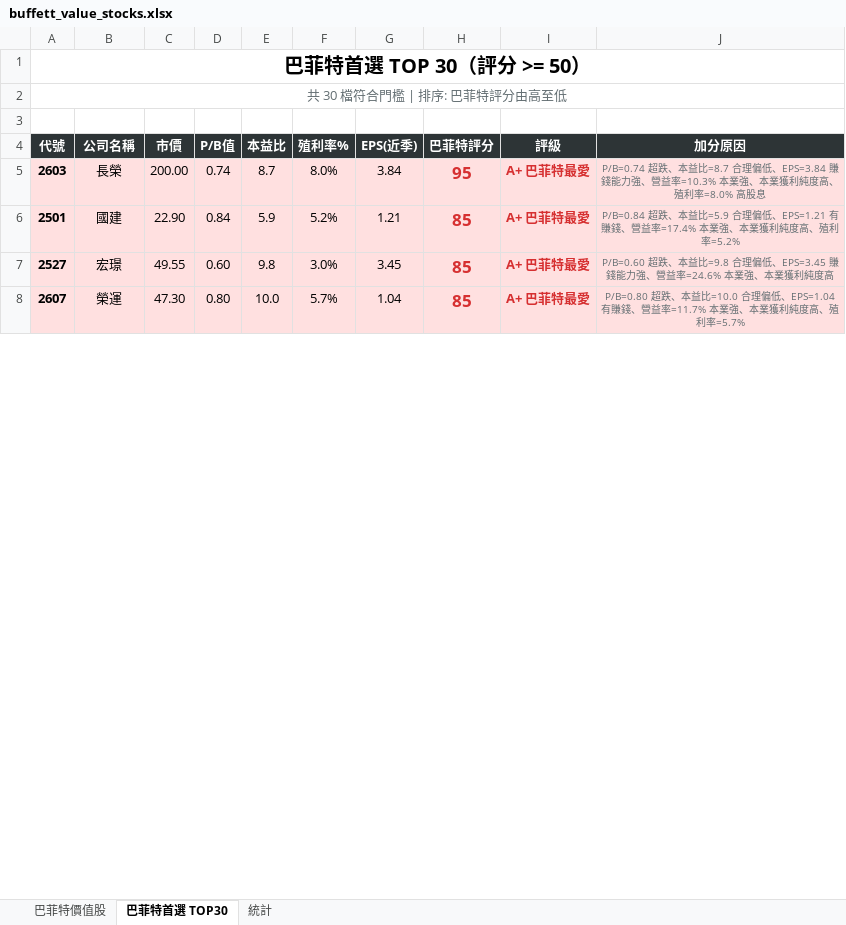
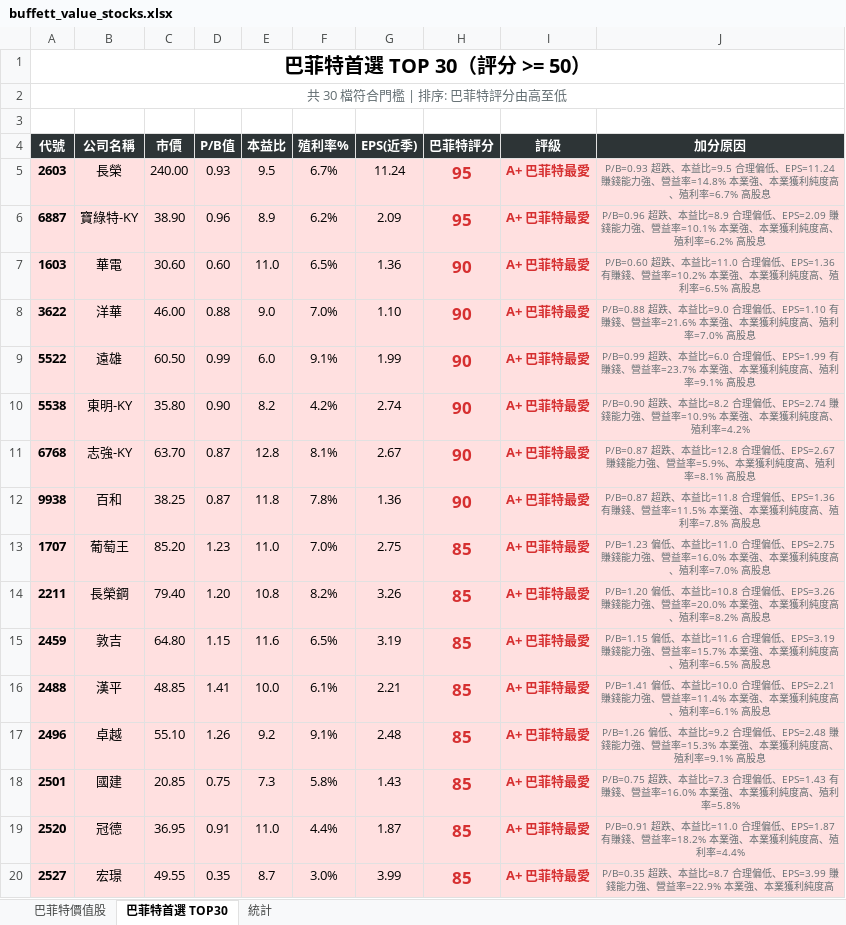
Before and after one commit to awlk27-oss/xiaohu-tools, an Excel workbook: buffett_value_stocks.xlsx, sheet 巴菲特首選 TOP30, drawn as a sheet; only a part is shown; values as stored, in another font and other column widths than the file's, no borders; removed rows and columns are numbered as before the commit, all else as after; the diff covers the shown part only; the diff names each change by its address in the sheet, - before the commit and + after, or states it on an @@ line.

```diff
--- a/buffett_value_stocks.xlsx (sheet 巴菲特首選 TOP30)
+++ b/buffett_value_stocks.xlsx (sheet 巴菲特首選 TOP30)
-C5 (市價): 200.00
+C5 (市價): 240.00
-D5 (P/B值): 0.74
+D5 (P/B值): 0.93
-E5 (本益比): 8.7
+E5 (本益比): 9.5
-F5 (殖利率%): 8.0%
+F5 (殖利率%): 6.7%
-G5 (EPS(近季)): 3.84
+G5 (EPS(近季)): 11.24
-J5 (加分原因): P/B=0.74 超跌、本益比=8.7 合理偏低、EPS=3.84 賺錢能力強、營益率=10.3% 本業強、本業獲利純度高、殖利率=8.0% 高股息
+J5 (加分原因): P/B=0.93 超跌、本益比=9.5 合理偏低、EPS=11.24 賺錢能力強、營益率=14.8% 本業強、本業獲利純度高、殖利率=6.7% 高股息
+row 6: 6887 | 寶綠特-KY | 38.90 | 0.96 | 8.9 | 6.2% | 2.09 | 95 | A+ 巴菲特最愛 | P/B=0.96 超跌、本益比=8.9 合理偏低、EPS=2.09 賺錢能力強、營益率=10.1% 本業強、本業獲利純度高、殖利率=6.2% 高股息
+row 7: 1603 | 華電 | 30.60 | 0.60 | 11.0 | 6.5% | 1.36 | 90 | A+ 巴菲特最愛 | P/B=0.60 超跌、本益比=11.0 合理偏低、EPS=1.36 有賺錢、營益率=10.2% 本業強、本業獲利純度高、殖利率=6.5% 高股息
+row 8: 3622 | 洋華 | 46.00 | 0.88 | 9.0 | 7.0% | 1.10 | 90 | A+ 巴菲特最愛 | P/B=0.88 超跌、本益比=9.0 合理偏低、EPS=1.10 有賺錢、營益率=21.6% 本業強、本業獲利純度高、殖利率=7.0% 高股息
+row 9: 5522 | 遠雄 | 60.50 | 0.99 | 6.0 | 9.1% | 1.99 | 90 | A+ 巴菲特最愛 | P/B=0.99 超跌、本益比=6.0 合理偏低、EPS=1.99 有賺錢、營益率=23.7% 本業強、本業獲利純度高、殖利率=9.1% 高股息
+row 10: 5538 | 東明-KY | 35.80 | 0.90 | 8.2 | 4.2% | 2.74 | 90 | A+ 巴菲特最愛 | P/B=0.90 超跌、本益比=8.2 合理偏低、EPS=2.74 賺錢能力強、營益率=10.9% 本業強、本業獲利純度高、殖利率=4.2%
+row 11: 6768 | 志強-KY | 63.70 | 0.87 | 12.8 | 8.1% | 2.67 | 90 | A+ 巴菲特最愛 | P/B=0.87 超跌、本益比=12.8 合理偏低、EPS=2.67 賺錢能力強、營益率=5.9%、本業獲利純度高、殖利率=8.1% 高股息
+row 12: 9938 | 百和 | 38.25 | 0.87 | 11.8 | 7.8% | 1.36 | 90 | A+ 巴菲特最愛 | P/B=0.87 超跌、本益比=11.8 合理偏低、EPS=1.36 有賺錢、營益率=11.5% 本業強、本業獲利純度高、殖利率=7.8% 高股息
+row 13: 1707 | 葡萄王 | 85.20 | 1.23 | 11.0 | 7.0% | 2.75 | 85 | A+ 巴菲特最愛 | P/B=1.23 偏低、本益比=11.0 合理偏低、EPS=2.75 賺錢能力強、營益率=16.0% 本業強、本業獲利純度高、殖利率=7.0% 高股息
+row 14: 2211 | 長榮鋼 | 79.40 | 1.20 | 10.8 | 8.2% | 3.26 | 85 | A+ 巴菲特最愛 | P/B=1.20 偏低、本益比=10.8 合理偏低、EPS=3.26 賺錢能力強、營益率=20.0% 本業強、本業獲利純度高、殖利率=8.2% 高股息
+row 15: 2459 | 敦吉 | 64.80 | 1.15 | 11.6 | 6.5% | 3.19 | 85 | A+ 巴菲特最愛 | P/B=1.15 偏低、本益比=11.6 合理偏低、EPS=3.19 賺錢能力強、營益率=15.7% 本業強、本業獲利純度高、殖利率=6.5% 高股息
+row 16: 2488 | 漢平 | 48.85 | 1.41 | 10.0 | 6.1% | 2.21 | 85 | A+ 巴菲特最愛 | P/B=1.41 偏低、本益比=10.0 合理偏低、EPS=2.21 賺錢能力強、營益率=11.4% 本業強、本業獲利純度高、殖利率=6.1% 高股息
+row 17: 2496 | 卓越 | 55.10 | 1.26 | 9.2 | 9.1% | 2.48 | 85 | A+ 巴菲特最愛 | P/B=1.26 偏低、本益比=9.2 合理偏低、EPS=2.48 賺錢能力強、營益率=15.3% 本業強、本業獲利純度高、殖利率=9.1% 高股息
-C18 (市價): 22.90
+C18 (市價): 20.85
-D18 (P/B值): 0.84
+D18 (P/B值): 0.75
-E18 (本益比): 5.9
+E18 (本益比): 7.3
-F18 (殖利率%): 5.2%
+F18 (殖利率%): 5.8%
-G18 (EPS(近季)): 1.21
+G18 (EPS(近季)): 1.43
-J18 (加分原因): P/B=0.84 超跌、本益比=5.9 合理偏低、EPS=1.21 有賺錢、營益率=17.4% 本業強、本業獲利純度高、殖利率=5.2%
+J18 (加分原因): P/B=0.75 超跌、本益比=7.3 合理偏低、EPS=1.43 有賺錢、營益率=16.0% 本業強、本業獲利純度高、殖利率=5.8%
+row 19: 2520 | 冠德 | 36.95 | 0.91 | 11.0 | 4.4% | 1.87 | 85 | A+ 巴菲特最愛 | P/B=0.91 超跌、本益比=11.0 合理偏低、EPS=1.87 有賺錢、營益率=18.2% 本業強、本業獲利純度高、殖利率=4.4%
-D20 (P/B值): 0.60
+D20 (P/B值): 0.35
-E20 (本益比): 9.8
+E20 (本益比): 8.7
-G20 (EPS(近季)): 3.45
+G20 (EPS(近季)): 3.99
-J20 (加分原因): P/B=0.60 超跌、本益比=9.8 合理偏低、EPS=3.45 賺錢能力強、營益率=24.6% 本業強、…
+J20 (加分原因): P/B=0.35 超跌、本益比=8.7 合理偏低、EPS=3.99 賺錢能力強、營益率=22.9% 本業強、…
-row 8: 2607 | 榮運 | 47.30 | 0.80 | 10.0 | 5.7% | 1.04 | 85 | A+ 巴菲特最愛 | P/B=0.80 超跌、本益比=10.0 合理偏低、EPS=1.04 有賺錢、營益率=11.7% 本業強、本業獲利純度高、殖利率=5.7%
```
Also changed, not shown: 10 added rows, 22 removed rows and 23 edited cells elsewhere in this sheet, sheet 巴菲特價值股, sheet 統計.
